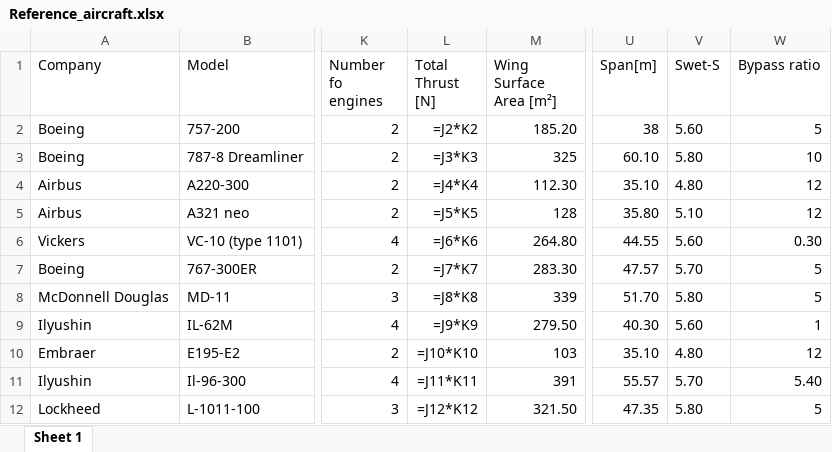
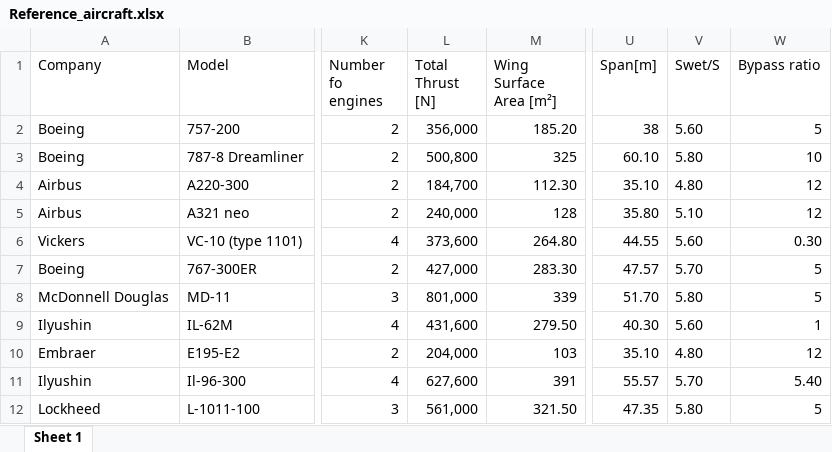
Before and after one commit to sofia-ys/Aircraft-Design, an Excel workbook: Reference_aircraft.xlsx, sheet Sheet 1, drawn as a sheet; only a part is shown, gaps mark what is left out; values as stored, in another font and other column widths than the file's, no borders; formulas without a stored value are shown as written; the diff names each change by its address in the sheet, - before the commit and + after, or states it on an @@ line.

```diff
--- a/Reference_aircraft.xlsx (sheet Sheet 1)
+++ b/Reference_aircraft.xlsx (sheet Sheet 1)
-V1: Swet-S
+V1: Swet/S
-L2 (Total Thrust [N]): =J2*K2
+L2 (Total Thrust [N]): 356,000
-L3 (Total Thrust [N]): =J3*K3
+L3 (Total Thrust [N]): 500,800
-L4 (Total Thrust [N]): =J4*K4
+L4 (Total Thrust [N]): 184,700
-L5 (Total Thrust [N]): =J5*K5
+L5 (Total Thrust [N]): 240,000
-L6 (Total Thrust [N]): =J6*K6
+L6 (Total Thrust [N]): 373,600
-L7 (Total Thrust [N]): =J7*K7
+L7 (Total Thrust [N]): 427,000
-L8 (Total Thrust [N]): =J8*K8
+L8 (Total Thrust [N]): 801,000
-L9 (Total Thrust [N]): =J9*K9
+L9 (Total Thrust [N]): 431,600
-L10 (Total Thrust [N]): =J10*K10
+L10 (Total Thrust [N]): 204,000
-L11 (Total Thrust [N]): =J11*K11
+L11 (Total Thrust [N]): 627,600
-L12 (Total Thrust [N]): =J12*K12
+L12 (Total Thrust [N]): 561,000
```
